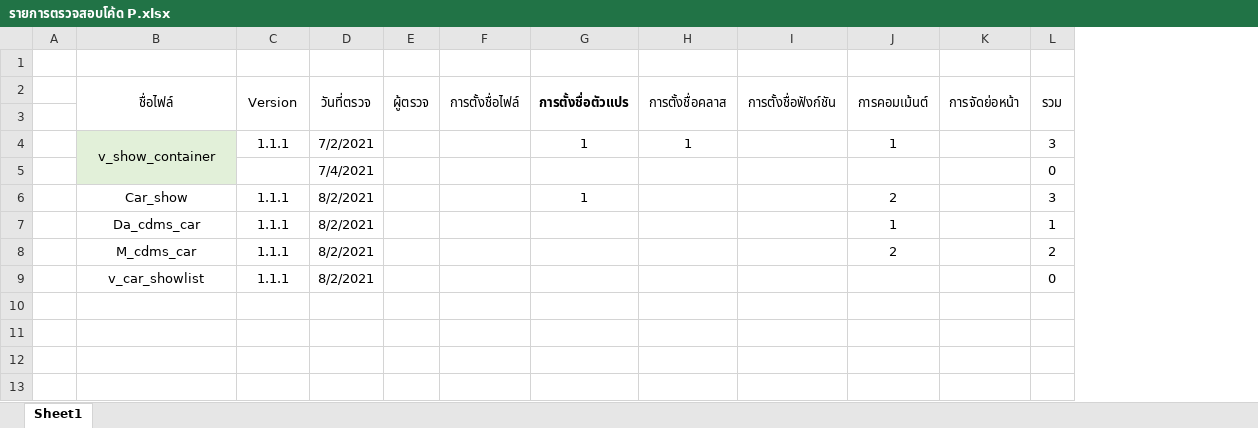
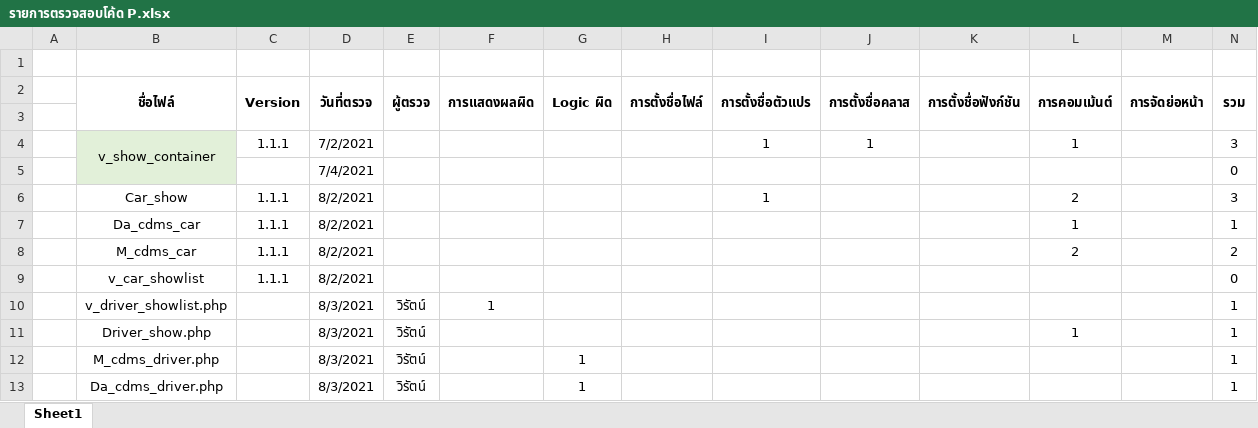
Before and after one commit to wirat0155/team4, an Excel workbook: ตรวจงาน/รายการตรวจสอบโค้ด P.xlsx, sheet Sheet1, drawn as a sheet; values as stored, in another font and other column widths than the file's, no borders; addresses are those after the commit; the diff names each change by its address in the sheet, - before the commit and + after, or states it on an @@ line.

Commit message:
Update รายการตรวจสอบโค้ด P.xlsx

```diff
--- a/ตรวจงาน/รายการตรวจสอบโค้ด P.xlsx (sheet Sheet1)
+++ b/ตรวจงาน/รายการตรวจสอบโค้ด P.xlsx (sheet Sheet1)
+column F (การแสดงผลผิด), empty
+column G (Logic ผิด), empty
-B2:E2 bold: off
+B2:E2 bold: on
-H2 bold: off
+H2 bold: on
-J2:N2 bold: off
+J2:N2 bold: on
+row 10:  | v_driver_showlist.php |  | 8/3/2021 | วิรัตน์ | 1 |  |  |  |  |  |  |  | 1
+row 11:  | Driver_show.php |  | 8/3/2021 | วิรัตน์ |  |  |  |  |  |  | 1 |  | 1
+row 12:  | M_cdms_driver.php |  | 8/3/2021 | วิรัตน์ |  | 1 |  |  |  |  |  |  | 1
+row 13:  | Da_cdms_driver.php |  | 8/3/2021 | วิรัตน์ |  | 1 |  |  |  |  |  |  | 1
```
Also changed, not shown: formulas that keep their value.
